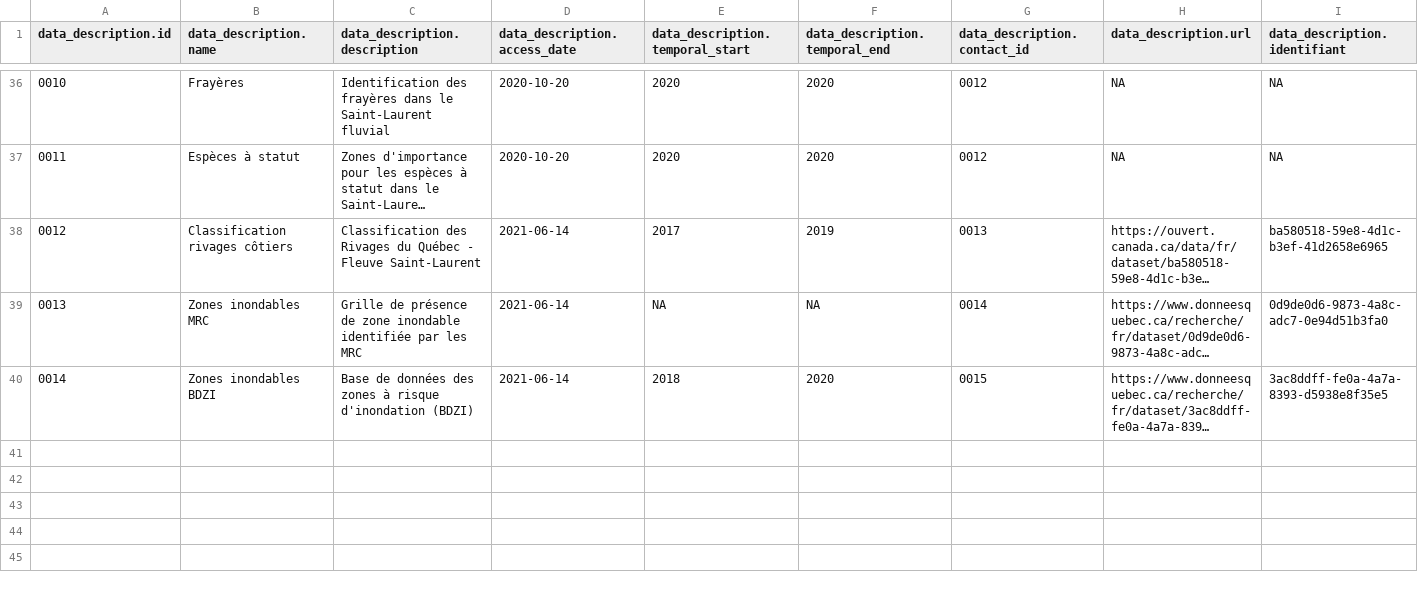
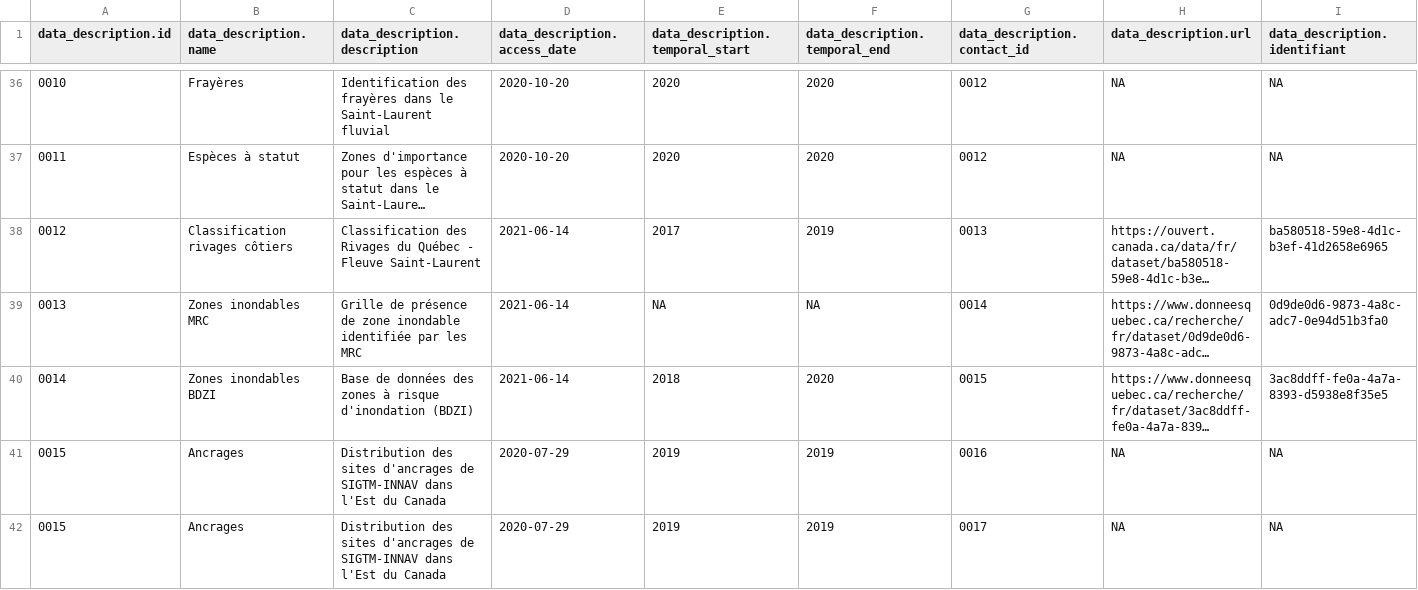
Before and after one commit to EffetsCumulatifsNavigation/ceanav, a CSV file: data/data-metadata/metadata.csv, drawn as a sheet; only a part is shown, gaps mark what is left out; long unchanged cells end in …; rows hold the shown columns only; the diff names each change by its address in the sheet, - before the commit and + after, or states it on an @@ line.

Commit message:
add ancrages

```diff
--- a/data/data-metadata/metadata.csv
+++ b/data/data-metadata/metadata.csv
+row 41: 0015 | Ancrages | Distribution des sites d'ancrages de SIGTM-INNAV dans l'Est du Canada | 2020-07-29 | 2019 | 2019 | 0016 | NA | NA
+row 42: 0015 | Ancrages | Distribution des sites d'ancrages de SIGTM-INNAV dans l'Est du Canada | 2020-07-29 | 2019 | 2019 | 0017 | NA | NA
```
Also changed, not shown: data/data-contact/contact.csv, 15 other files.
